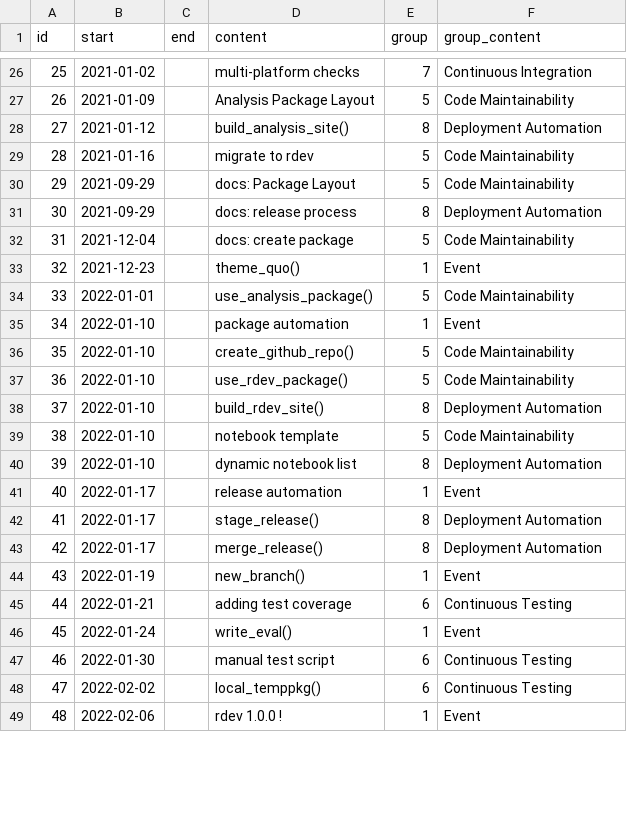
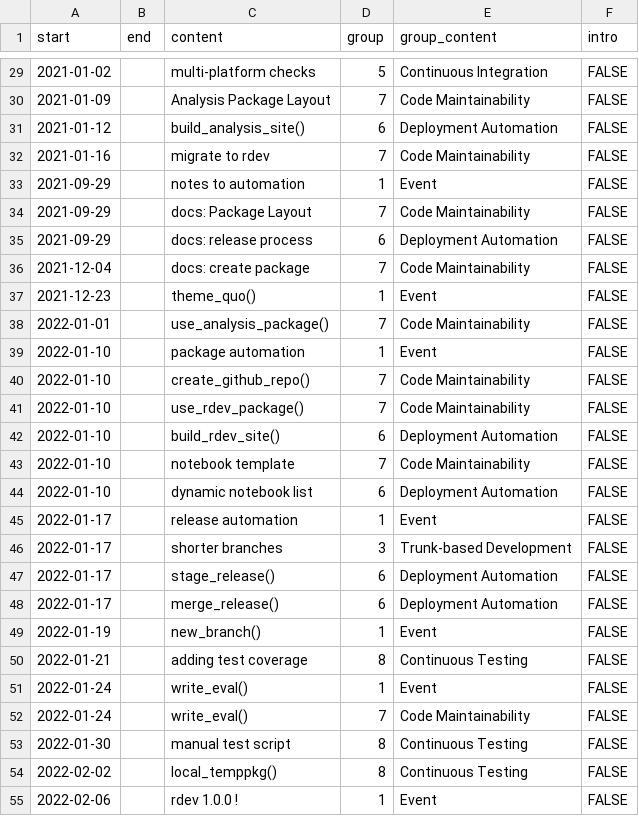
Before and after one commit to jabenninghoff/siracon2022, a CSV file: analysis/data/key-events.csv, drawn as a sheet; only a part is shown, gaps mark what is left out; removed rows and columns are numbered as before the commit, all else as after; the diff covers the shown part only; the diff names each change by its address in the sheet, - before the commit and + after, or states it on an @@ line.

Commit message:
Update key events data

```diff
--- a/analysis/data/key-events.csv
+++ b/analysis/data/key-events.csv
-column A (id), rows 26-49: 25 | 26 | 27 | 28 | 29 | 30 | 31 | 32 | 33 | 34 | 35 | 36 | 37 | 38 | 39 | 40 | 41 | 42 | 43 | 44 | 45 | 46 | 47 | 48
+column F (intro), rows 29-32: all FALSE; rows 34-45: all FALSE; rows 47-51: all FALSE; rows 53-55: all FALSE
-D29 (group): 7
+D29 (group): 5
-D30 (group): 5
+D30 (group): 7
-D31 (group): 8
+D31 (group): 6
-D32 (group): 5
+D32 (group): 7
+row 33: 2021-09-29 |  | notes to automation | 1 | Event | FALSE
-D34 (group): 5
+D34 (group): 7
-D35 (group): 8
+D35 (group): 6
-D36 (group): 5
+D36 (group): 7
-D38 (group): 5
+D38 (group): 7
-D40:D41 (group): 5
+D40:D41 (group): 7
-D42 (group): 8
+D42 (group): 6
-D43 (group): 5
+D43 (group): 7
-D44 (group): 8
+D44 (group): 6
+row 46: 2022-01-17 |  | shorter branches | 3 | Trunk-based Development | FALSE
-D47:D48 (group): 8
+D47:D48 (group): 6
-D50 (group): 6
+D50 (group): 8
+row 52: 2022-01-24 |  | write_eval() | 7 | Code Maintainability | FALSE
-D53:D54 (group): 6
+D53:D54 (group): 8
```
Also changed, not shown: 5 added rows and 11 edited cells elsewhere in this file, 1 other file.
